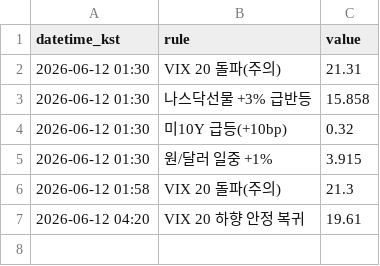
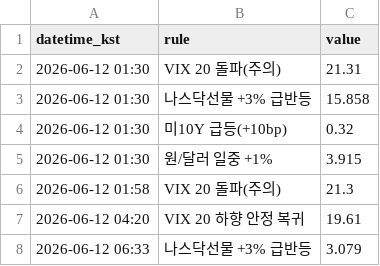
Before and after one commit to Carrick16GGMU/Carrick-the-Glory, a CSV file: alerts_log.csv, drawn as a sheet.

```diff
--- a/alerts_log.csv
+++ b/alerts_log.csv
@@ -7 +7,2 @@ datetime_kst,rule,value
 2026-06-12 04:20,VIX 20 하향 안정 복귀,19.61
+2026-06-12 06:33,나스닥선물 +3% 급반등,3.079
```
Also changed, not shown: 1 other file.
